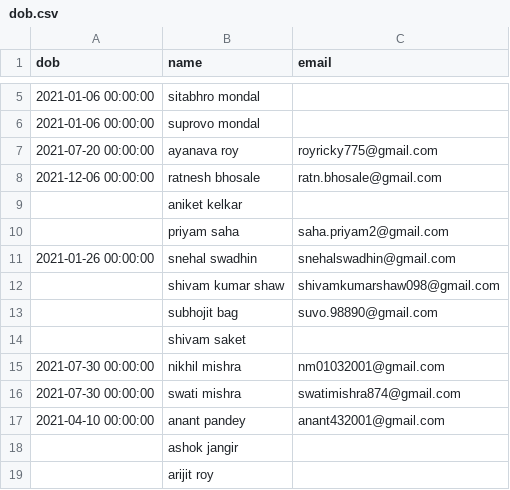
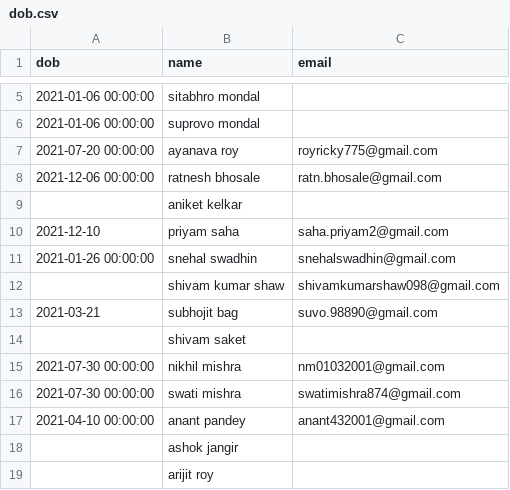
Before and after one commit to Gituhin/Friends-Data, a CSV file: dob.csv, drawn as a sheet; only a part is shown, gaps mark what is left out.

Commit message:
Update dob.csv

```diff
--- a/dob.csv
+++ b/dob.csv
@@ -9,6 +9,6 @@ dob,name,email
 ,aniket kelkar,
-,priyam saha,saha.priyam2@gmail.com
+2021-12-10,priyam saha,saha.priyam2@gmail.com
 2021-01-26 00:00:00,snehal swadhin,snehalswadhin@gmail.com
 ,shivam kumar shaw,shivamkumarshaw098@gmail.com
-,subhojit bag,suvo.98890@gmail.com
+2021-03-21,subhojit bag,suvo.98890@gmail.com
 ,shivam saket,
```
